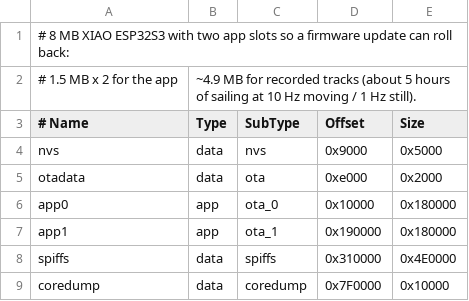
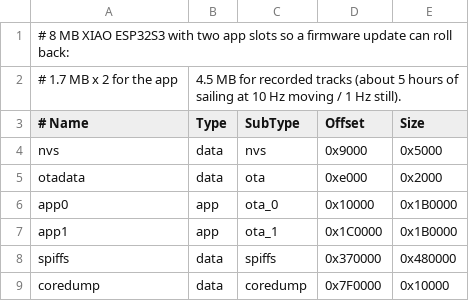
Before and after one commit to Jb65uk/wakeback, a CSV file: firmware/puck/partitions.csv, drawn as a sheet.

```diff
--- a/firmware/puck/partitions.csv
+++ b/firmware/puck/partitions.csv
@@ -1,3 +1,3 @@
 # 8 MB XIAO ESP32S3 with two app slots so a firmware update can roll back:
-# 1.5 MB x 2 for the app, ~4.9 MB for recorded tracks (about 5 hours of sailing at 10 Hz moving / 1 Hz still).
+# 1.7 MB x 2 for the app, 4.5 MB for recorded tracks (about 5 hours of sailing at 10 Hz moving / 1 Hz still).
 # Name,   Type, SubType,  Offset,   Size
@@ -5,5 +5,5 @@ nvs,      data, nvs,      0x9000,   0x5000
 otadata,  data, ota,      0xe000,   0x2000
-app0,     app,  ota_0,    0x10000,  0x180000
-app1,     app,  ota_1,    0x190000, 0x180000
-spiffs,   data, spiffs,   0x310000, 0x4E0000
+app0,     app,  ota_0,    0x10000,  0x1B0000
+app1,     app,  ota_1,    0x1C0000, 0x1B0000
+spiffs,   data, spiffs,   0x370000, 0x480000
 coredump, data, coredump, 0x7F0000, 0x10000
```
Also changed, not shown: 2 other files.
